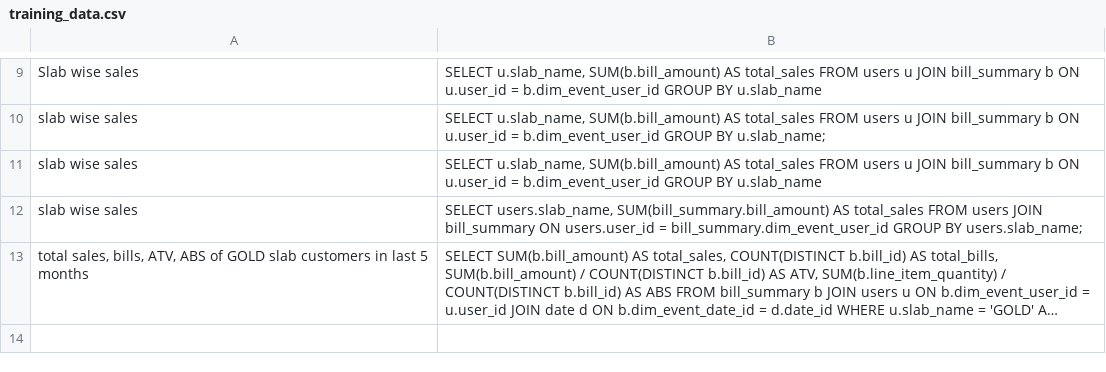
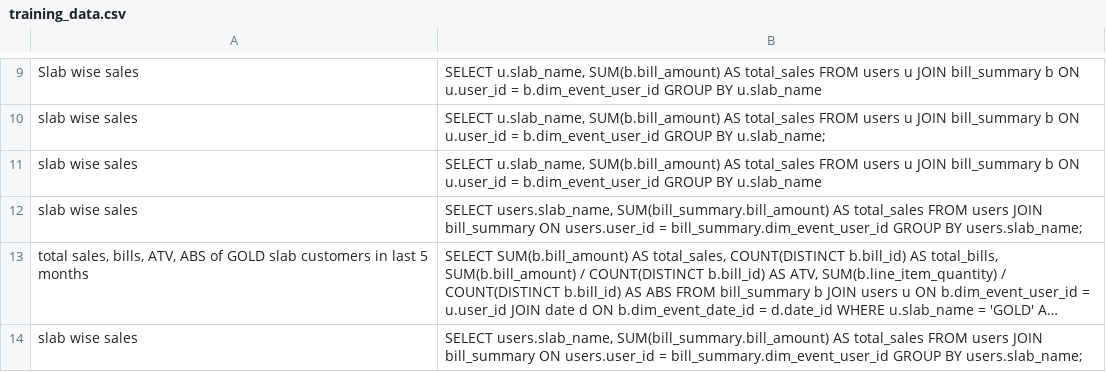
Before and after one commit to AkshaySaraf02/text-to-sql, a CSV file: training_data.csv, drawn as a sheet; only a part is shown, gaps mark what is left out; long unchanged cells end in …; the diff names each change by its address in the sheet, - before the commit and + after, or states it on an @@ line.

```diff
--- a/training_data.csv
+++ b/training_data.csv
+row 14: slab wise sales | SELECT users.slab_name, SUM(bill_summary.bill_amount) AS total_sales FROM users JOIN bill_summary ON users.user_id = bill_summary.dim_event_user_id GROUP BY users.slab_name;
```
Also changed, not shown: 4 other files.
